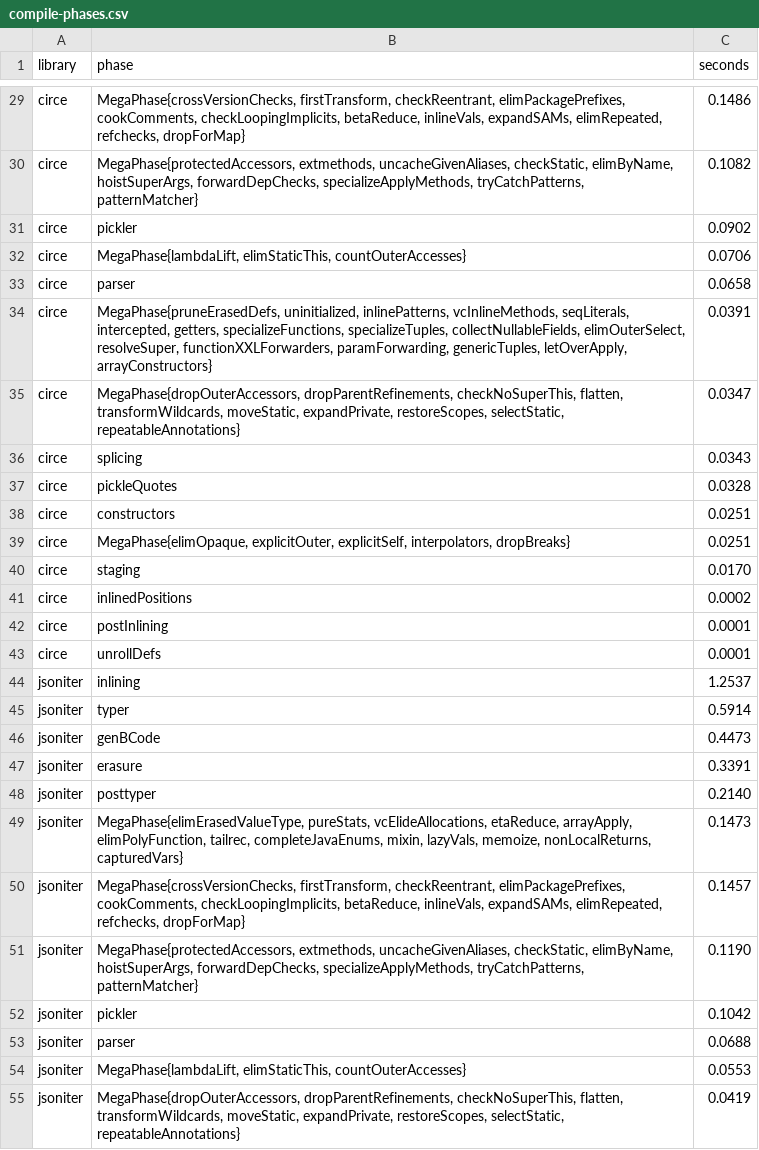
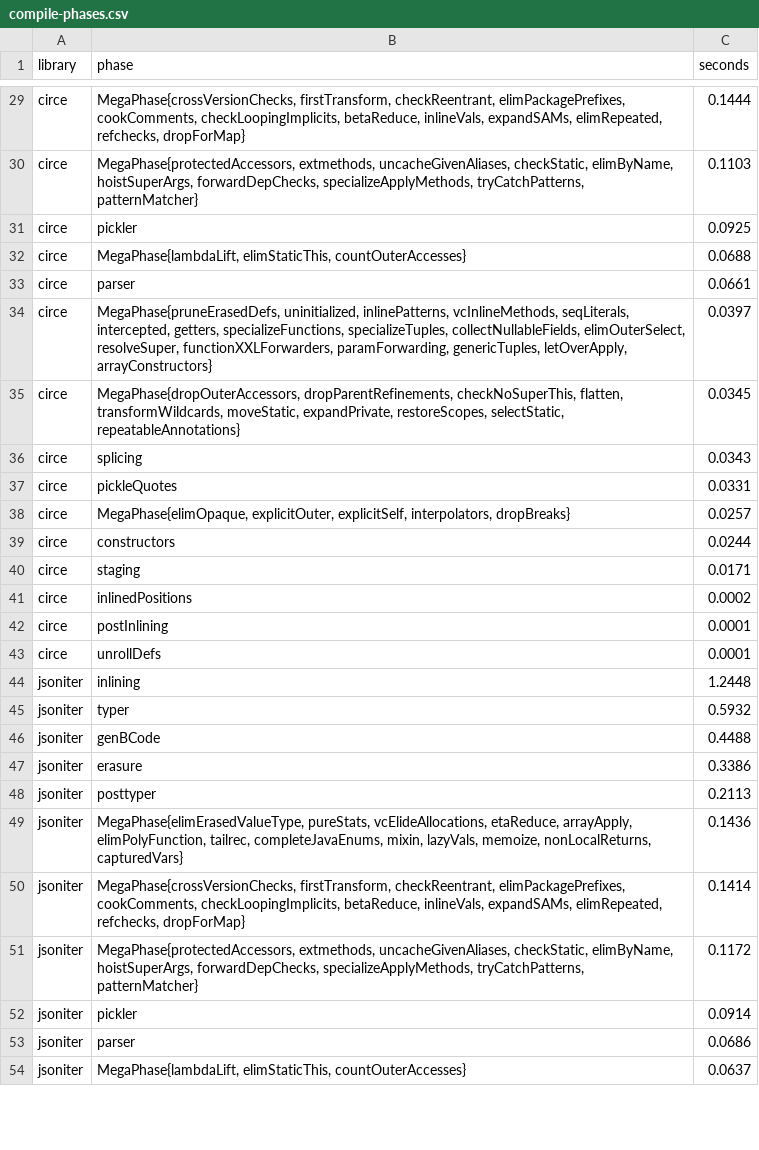
Before and after one commit to halotukozak-com/mcodec, a CSV file: benchmark/results/compile-phases.csv, drawn as a sheet; only a part is shown, gaps mark what is left out; removed rows and columns are numbered as before the commit, all else as after; the diff covers the shown part only; the diff names each change by its address in the sheet, - before the commit and + after, or states it on an @@ line.

```diff
--- a/benchmark/results/compile-phases.csv
+++ b/benchmark/results/compile-phases.csv
-C29 (seconds): 0.1486
+C29 (seconds): 0.1444
-C30 (seconds): 0.1082
+C30 (seconds): 0.1103
-C31 (seconds): 0.0902
+C31 (seconds): 0.0925
-C32 (seconds): 0.0706
+C32 (seconds): 0.0688
-C33 (seconds): 0.0658
+C33 (seconds): 0.0661
-C34 (seconds): 0.0391
+C34 (seconds): 0.0397
-C35 (seconds): 0.0347
+C35 (seconds): 0.0345
-C37 (seconds): 0.0328
+C37 (seconds): 0.0331
-row 38: circe | constructors | 0.0251
-C38 (seconds): 0.0251
+C38 (seconds): 0.0257
+row 39: circe | constructors | 0.0244
-C40 (seconds): 0.0170
+C40 (seconds): 0.0171
-C44 (seconds): 1.2537
+C44 (seconds): 1.2448
-C45 (seconds): 0.5914
+C45 (seconds): 0.5932
-C46 (seconds): 0.4473
+C46 (seconds): 0.4488
-C47 (seconds): 0.3391
+C47 (seconds): 0.3386
-C48 (seconds): 0.2140
+C48 (seconds): 0.2113
-C49 (seconds): 0.1473
+C49 (seconds): 0.1436
-C50 (seconds): 0.1457
+C50 (seconds): 0.1414
-C51 (seconds): 0.1190
+C51 (seconds): 0.1172
-C52 (seconds): 0.1042
+C52 (seconds): 0.0914
-C53 (seconds): 0.0688
+C53 (seconds): 0.0686
-C54 (seconds): 0.0553
+C54 (seconds): 0.0637
-row 55: jsoniter | MegaPhase{dropOuterAccessors, dropParentRefinements, checkNoSuperThis, flatten, transformWildcards, moveStatic, expandPrivate, restoreScopes, selectStatic, repeatableAnnotations} | 0.0419
```
Also changed, not shown: 12 added rows, 11 removed rows, 3 moved rows and 93 edited cells elsewhere in this file, benchmark/results/compile.csv, benchmark/results/serde.csv, 8 other files.
